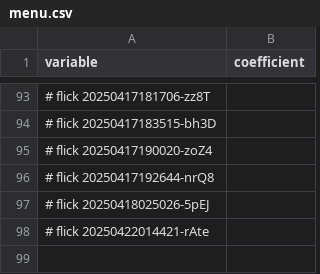
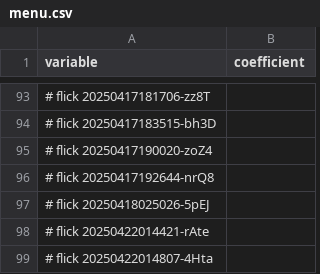
Before and after one commit to abikesa/genealogy, a CSV file: kitabo/ensi/ukubona/donorcase/menu.csv, drawn as a sheet; only a part is shown, gaps mark what is left out; the diff names each change by its address in the sheet, - before the commit and + after, or states it on an @@ line.

Commit message:
kitabo/ensi/ukubona/donorcase/menu.csv

```diff
--- a/kitabo/ensi/ukubona/donorcase/menu.csv
+++ b/kitabo/ensi/ukubona/donorcase/menu.csv
+row 99: # flick 20250422014807-4Hta
```
